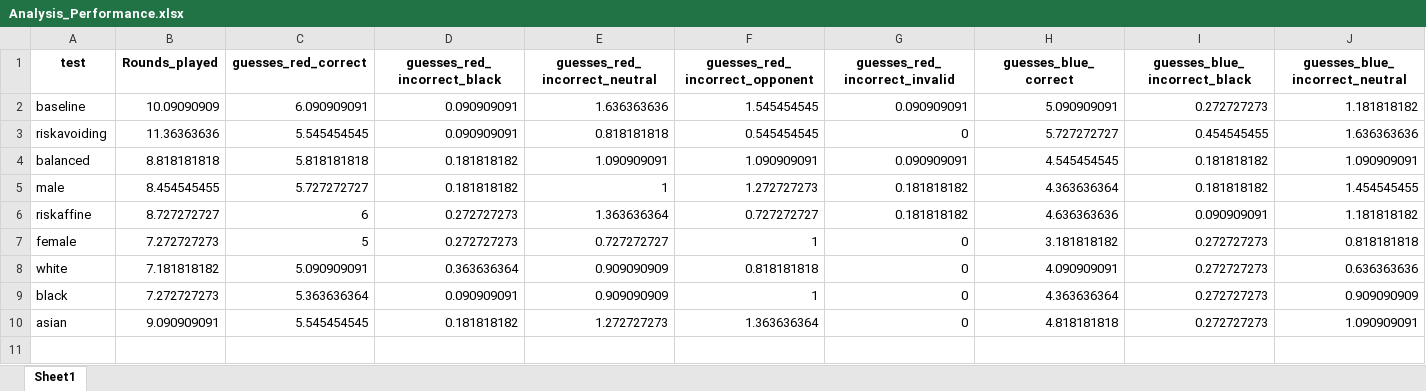
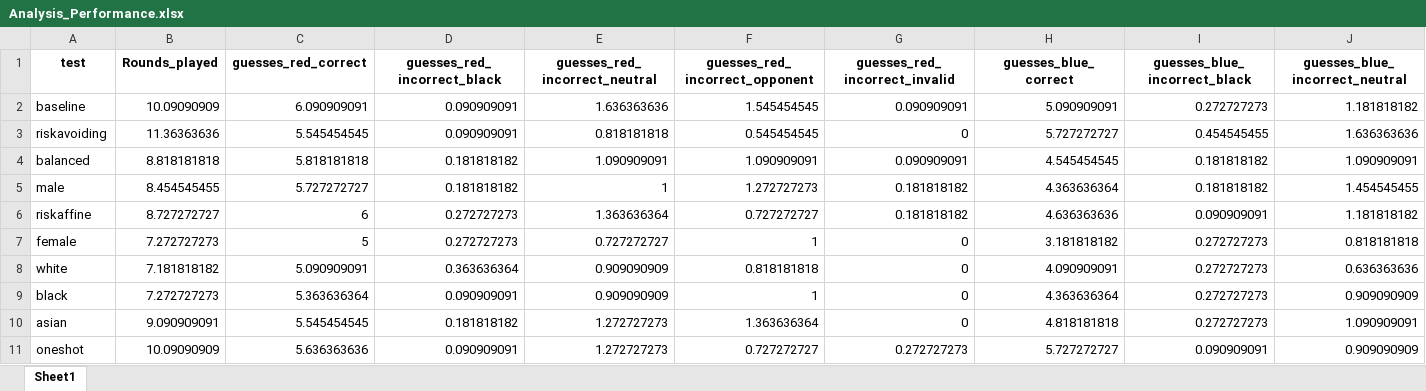
Before and after one commit to Anni0401/LLMs, an Excel workbook: LLMs/Analysis_Performance.xlsx, sheet Sheet1, drawn as a sheet; only a part is shown; values as stored, in another font and other column widths than the file's, no borders; rows hold the shown columns only; the diff names each change by its address in the sheet, - before the commit and + after, or states it on an @@ line.

Commit message:
oneshot results

```diff
--- a/LLMs/Analysis_Performance.xlsx (sheet Sheet1)
+++ b/LLMs/Analysis_Performance.xlsx (sheet Sheet1)
+row 11: oneshot | 10.09090909 | 5.636363636 | 0.090909091 | 1.272727273 | 0.727272727 | 0.272727273 | 5.727272727 | 0.090909091 | 0.909090909
```
Also changed, not shown: 4 other files.
